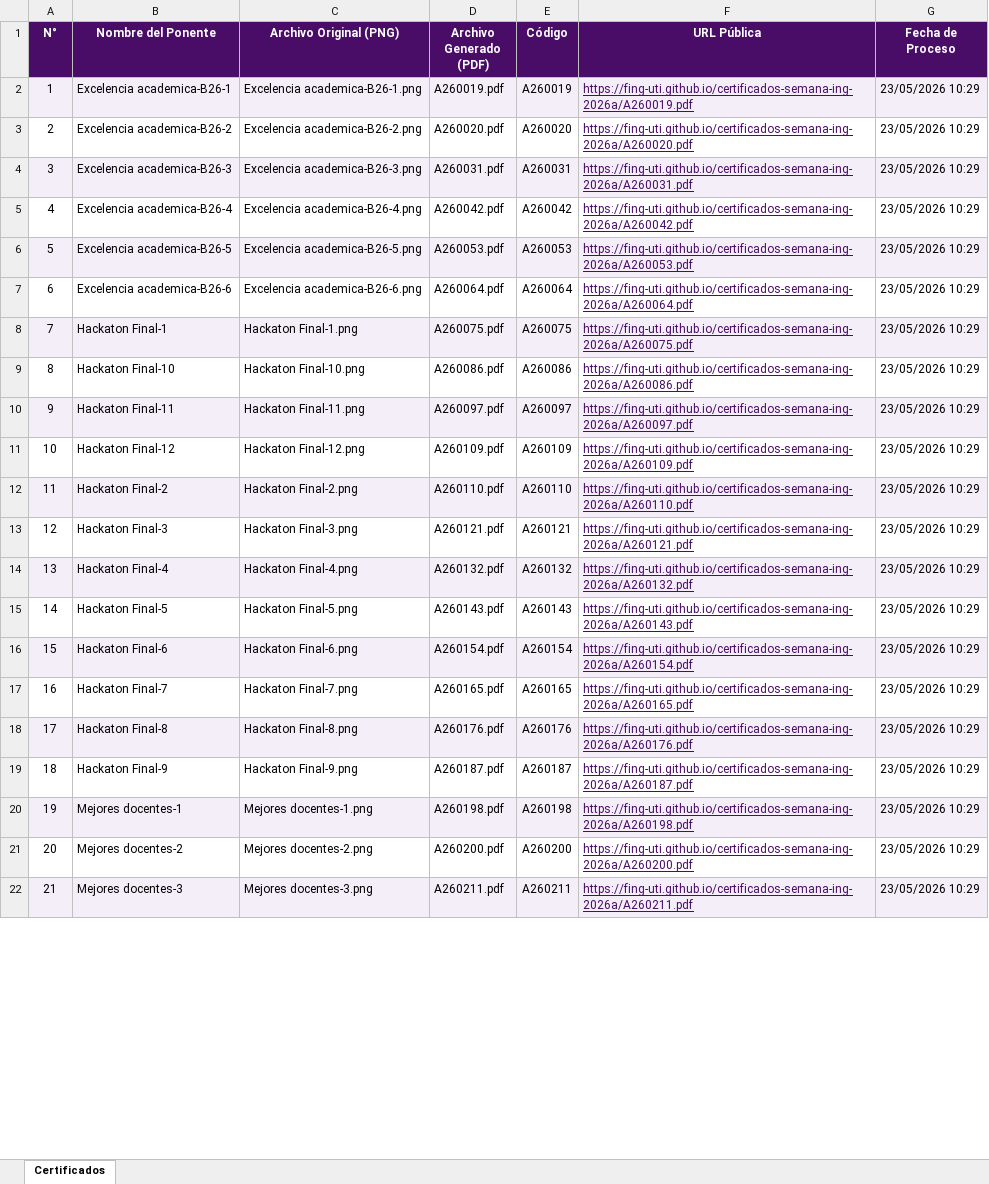
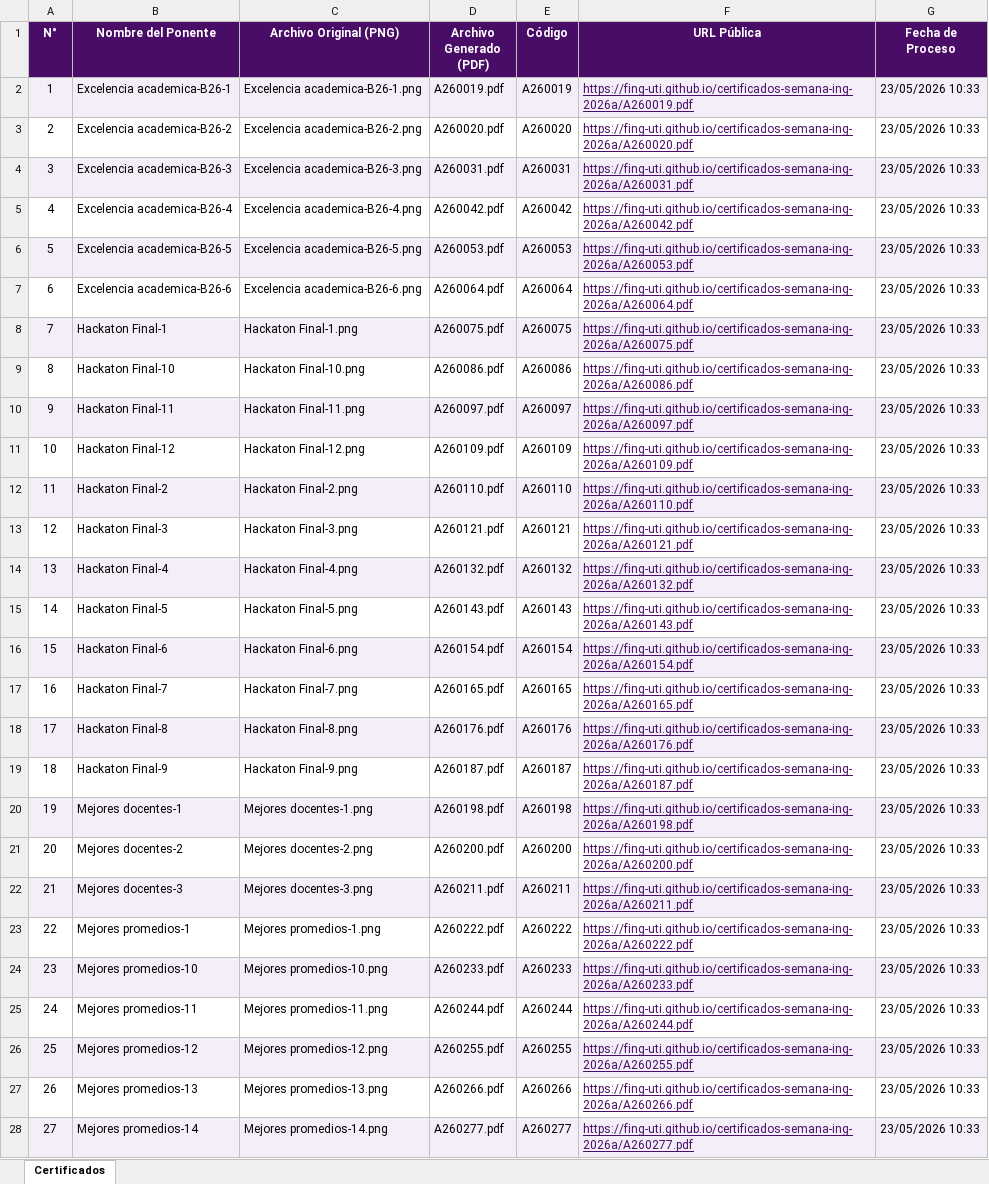
Before and after one commit to fing-uti/certificados-semana-ing-2026a, an Excel workbook: registro_certificados.xlsx, sheet Certificados, drawn as a sheet; only a part is shown; values as stored, in another font and other column widths than the file's, no borders; the diff covers the shown part only; the diff names each change by its address in the sheet, - before the commit and + after, or states it on an @@ line.

Commit message:
Certificado: registro_certificados.xlsx

```diff
--- a/registro_certificados.xlsx (sheet Certificados)
+++ b/registro_certificados.xlsx (sheet Certificados)
-G2:G22 (Fecha de Proceso): 23/05/2026 10:29
+G2:G22 (Fecha de Proceso): 23/05/2026 10:33
+row 23: 22 | Mejores promedios-1 | Mejores promedios-1.png | A260222.pdf | A260222 | https://fing-uti.github.io/certificados-semana-ing-2026a/A260222.pdf | 23/05/2026 10:33
+row 24: 23 | Mejores promedios-10 | Mejores promedios-10.png | A260233.pdf | A260233 | https://fing-uti.github.io/certificados-semana-ing-2026a/A260233.pdf | 23/05/2026 10:33
+row 25: 24 | Mejores promedios-11 | Mejores promedios-11.png | A260244.pdf | A260244 | https://fing-uti.github.io/certificados-semana-ing-2026a/A260244.pdf | 23/05/2026 10:33
+row 26: 25 | Mejores promedios-12 | Mejores promedios-12.png | A260255.pdf | A260255 | https://fing-uti.github.io/certificados-semana-ing-2026a/A260255.pdf | 23/05/2026 10:33
+row 27: 26 | Mejores promedios-13 | Mejores promedios-13.png | A260266.pdf | A260266 | https://fing-uti.github.io/certificados-semana-ing-2026a/A260266.pdf | 23/05/2026 10:33
+row 28: 27 | Mejores promedios-14 | Mejores promedios-14.png | A260277.pdf | A260277 | https://fing-uti.github.io/certificados-semana-ing-2026a/A260277.pdf | 23/05/2026 10:33
```
Also changed, not shown: 11 added rows and 1 edited cell elsewhere in this sheet.
